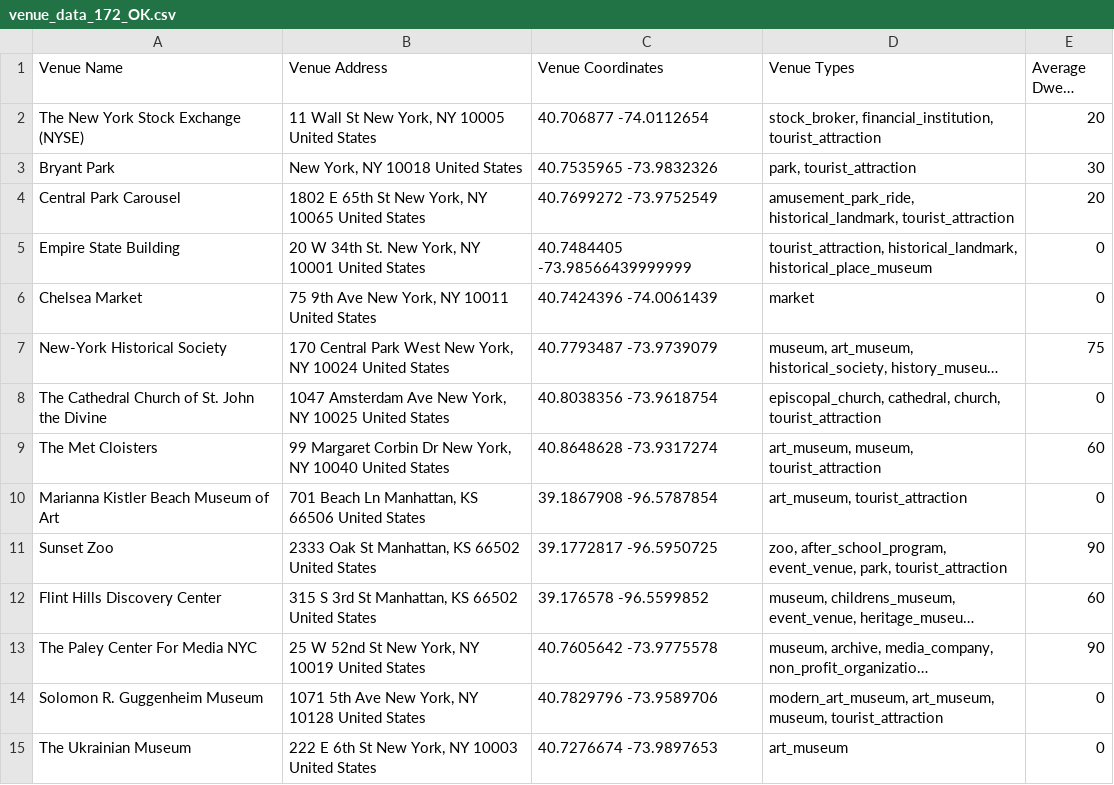
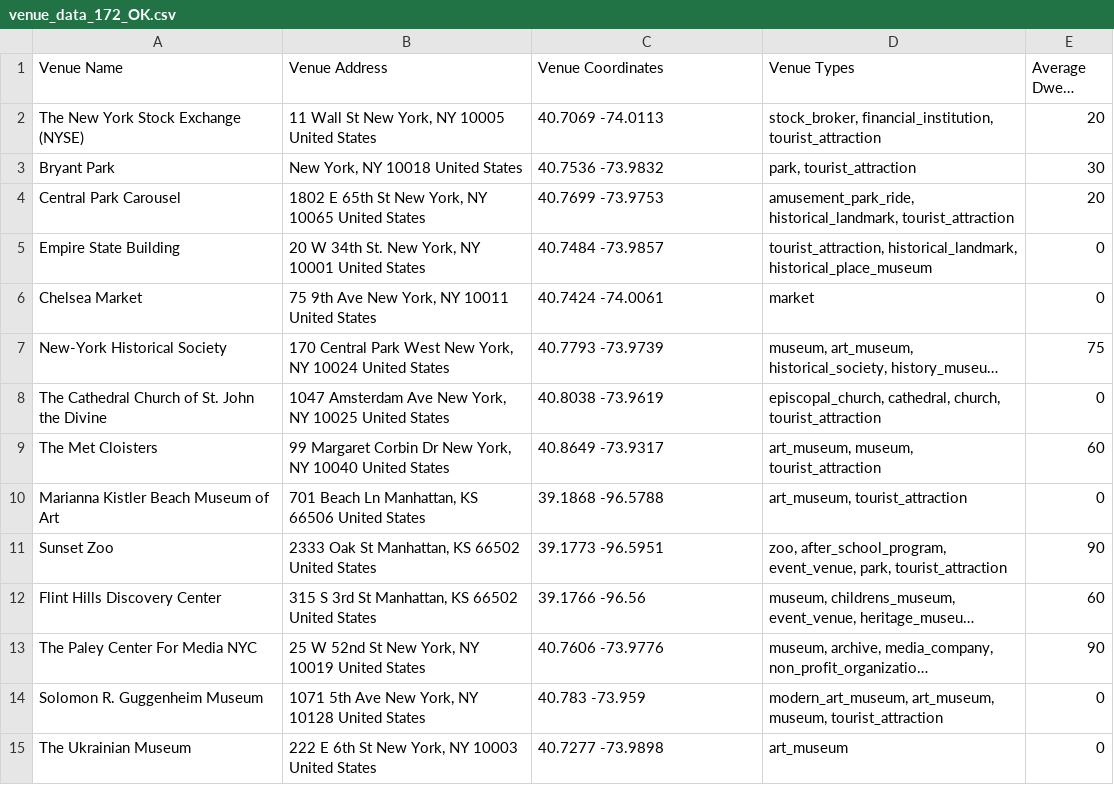
Before and after one commit to Fei117117/NYSeeNow, a CSV file: NYSeeNow-ML/BestTime/venue_data_172_OK.csv, drawn as a sheet; only a part is shown; long unchanged cells end in …; the diff covers the shown part only; the diff names each change by its address in the sheet, - before the commit and + after, or states it on an @@ line.

```diff
--- a/NYSeeNow-ML/BestTime/venue_data_172_OK.csv
+++ b/NYSeeNow-ML/BestTime/venue_data_172_OK.csv
-C2 (Venue Coordinates): 40.706877 -74.0112654
+C2 (Venue Coordinates): 40.7069 -74.0113
-C3 (Venue Coordinates): 40.7535965 -73.9832326
+C3 (Venue Coordinates): 40.7536 -73.9832
-C4 (Venue Coordinates): 40.7699272 -73.9752549
+C4 (Venue Coordinates): 40.7699 -73.9753
-C5 (Venue Coordinates): 40.7484405 -73.98566439999999
+C5 (Venue Coordinates): 40.7484 -73.9857
-C6 (Venue Coordinates): 40.7424396 -74.0061439
+C6 (Venue Coordinates): 40.7424 -74.0061
-C7 (Venue Coordinates): 40.7793487 -73.9739079
+C7 (Venue Coordinates): 40.7793 -73.9739
-C8 (Venue Coordinates): 40.8038356 -73.9618754
+C8 (Venue Coordinates): 40.8038 -73.9619
-C9 (Venue Coordinates): 40.8648628 -73.9317274
+C9 (Venue Coordinates): 40.8649 -73.9317
-C10 (Venue Coordinates): 39.1867908 -96.5787854
+C10 (Venue Coordinates): 39.1868 -96.5788
-C11 (Venue Coordinates): 39.1772817 -96.5950725
+C11 (Venue Coordinates): 39.1773 -96.5951
-C12 (Venue Coordinates): 39.176578 -96.5599852
+C12 (Venue Coordinates): 39.1766 -96.56
-C13 (Venue Coordinates): 40.7605642 -73.9775578
+C13 (Venue Coordinates): 40.7606 -73.9776
-C14 (Venue Coordinates): 40.7829796 -73.9589706
+C14 (Venue Coordinates): 40.783 -73.959
-C15 (Venue Coordinates): 40.7276674 -73.9897653
+C15 (Venue Coordinates): 40.7277 -73.9898
```
Also changed, not shown: 158 edited cells elsewhere in this file.
